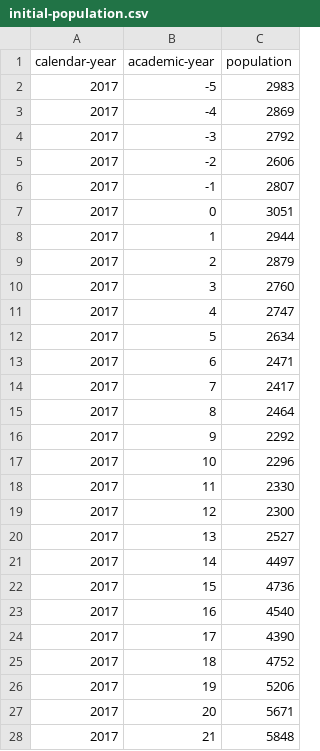
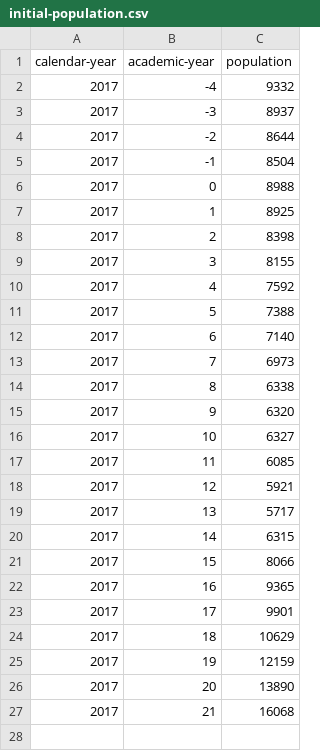
Before and after one commit to MastodonC/witan.send, a CSV file: data/demo/initial-population.csv, drawn as a sheet; only a part is shown; the diff covers the shown part only.

```diff
--- a/data/demo/initial-population.csv
+++ b/data/demo/initial-population.csv
@@ -1,28 +1,27 @@
 calendar-year,academic-year,population
-2017,-5,2983
-2017,-4,2869
-2017,-3,2792
-2017,-2,2606
-2017,-1,2807
-2017,0,3051
-2017,1,2944
-2017,2,2879
-2017,3,2760
-2017,4,2747
-2017,5,2634
-2017,6,2471
-2017,7,2417
-2017,8,2464
-2017,9,2292
-2017,10,2296
-2017,11,2330
-2017,12,2300
-2017,13,2527
-2017,14,4497
-2017,15,4736
-2017,16,4540
-2017,17,4390
-2017,18,4752
-2017,19,5206
-2017,20,5671
-2017,21,5848
+2017,-4,9332
+2017,-3,8937
+2017,-2,8644
+2017,-1,8504
+2017,0,8988
+2017,1,8925
+2017,2,8398
+2017,3,8155
+2017,4,7592
+2017,5,7388
+2017,6,7140
+2017,7,6973
+2017,8,6338
+2017,9,6320
+2017,10,6327
+2017,11,6085
+2017,12,5921
+2017,13,5717
+2017,14,6315
+2017,15,8066
+2017,16,9365
+2017,17,9901
+2017,18,10629
+2017,19,12159
+2017,20,13890
+2017,21,16068
```
Also changed, not shown: 4 removed rows elsewhere in this file, data/demo/projected-population.csv, data/demo/send-population.csv, 4 other files.
